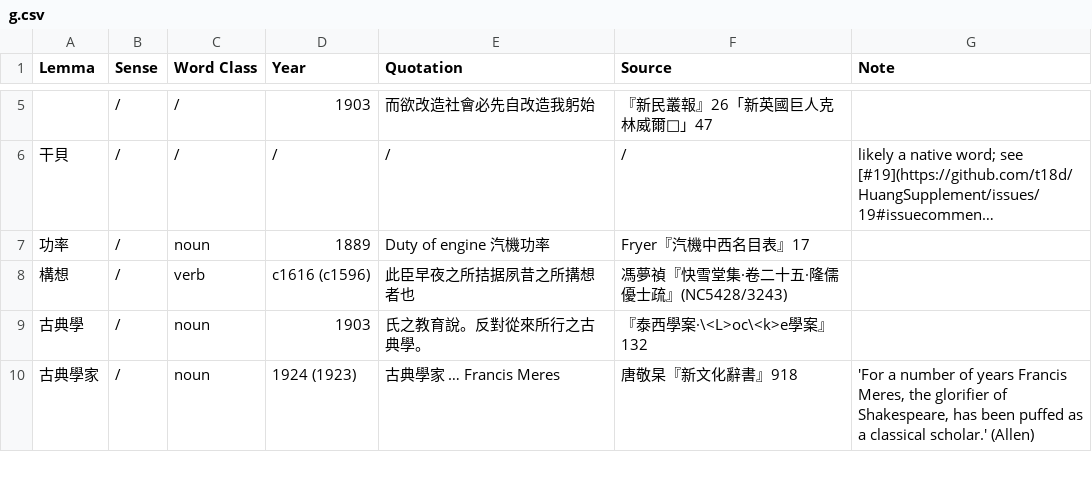
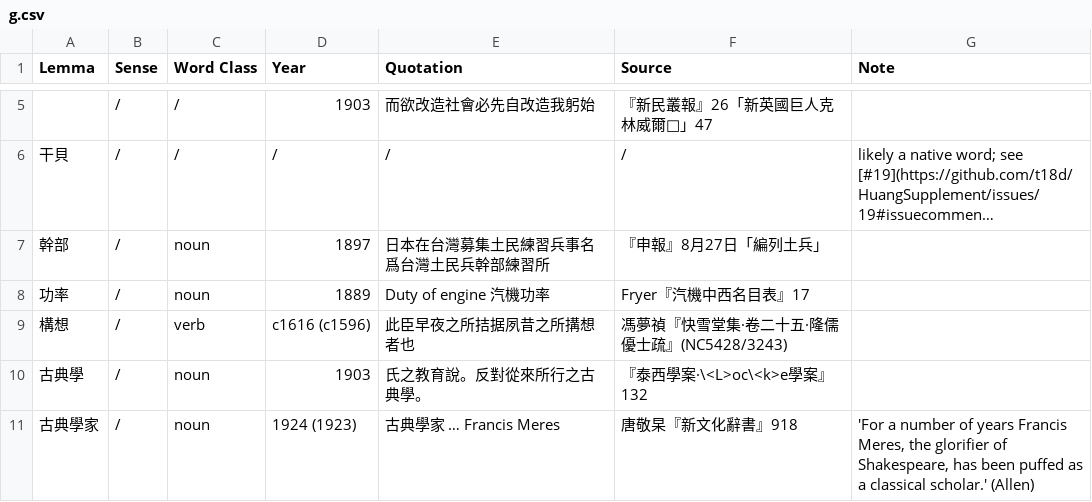
Before and after one commit to t18d/HuangSupplement, a CSV file: dict/g.csv, drawn as a sheet; only a part is shown, gaps mark what is left out; long unchanged cells end in …; the diff names each change by its address in the sheet, - before the commit and + after, or states it on an @@ line.

```diff
--- a/dict/g.csv
+++ b/dict/g.csv
+row 7: 幹部 | / | noun | 1897 | 日本在台灣募集土民練習兵事名爲台灣土民兵幹部練習所 | 『申報』8月27日「編列土兵」
```
Also changed, not shown: Yang Ch’ih 近代漢字詞史研究文獻目錄.csv, 29 other files.
